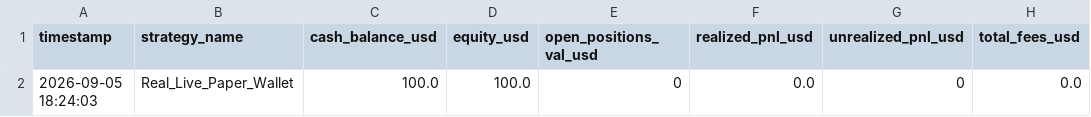
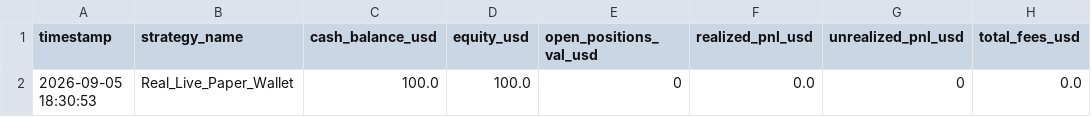
Before and after one commit to betaanoiar1-gif/solmeme, a CSV file: reports/live_portfolio.csv, drawn as a sheet; only a part is shown; the diff names each change by its address in the sheet, - before the commit and + after, or states it on an @@ line.

Commit message:
fix(live_engine): eliminate all remaining live fallbacks and add regression tests A-H
Co-authored-by: arena-agent <297053741+arena-agent@users.noreply.github.com>

```diff
--- a/reports/live_portfolio.csv
+++ b/reports/live_portfolio.csv
-A2 (timestamp): 2026-09-05 18:24:03
+A2 (timestamp): 2026-09-05 18:30:53
```
Also changed, not shown: 11 other files.
